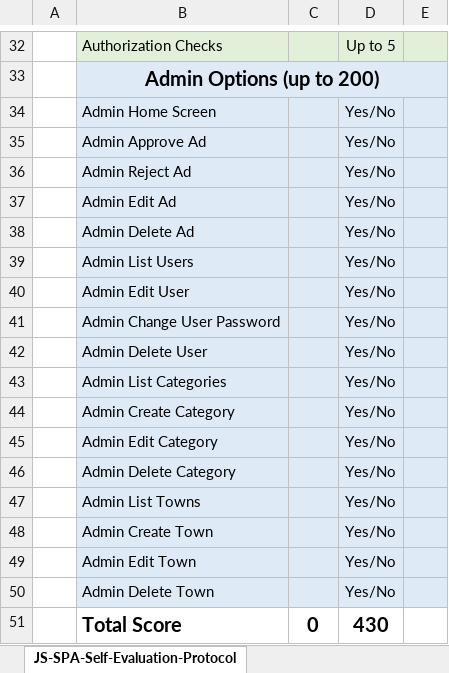
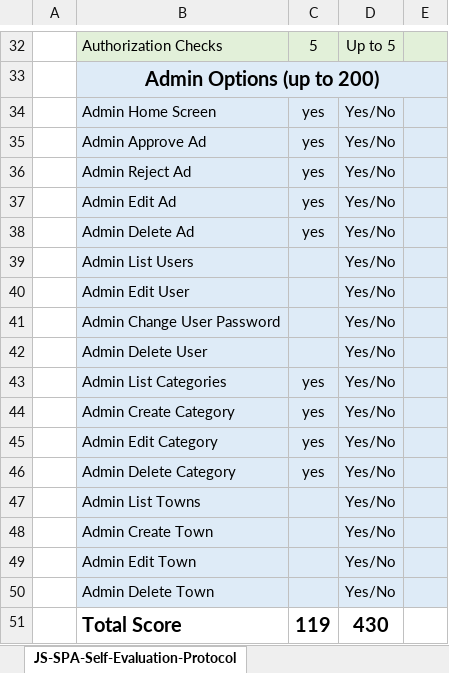
Before and after one commit to veselinpenev/AngularJSApp, an Excel workbook: JS-SPA-Self-Evaluation-Protocol.xlsx, sheet JS-SPA-Self-Evaluation-Protocol, drawn as a sheet; only a part is shown, gaps mark what is left out; values as stored, in another font and other column widths than the file's, no borders; the diff covers the shown part only; the diff names each change by its address in the sheet, - before the commit and + after, or states it on an @@ line.

```diff
--- a/JS-SPA-Self-Evaluation-Protocol.xlsx (sheet JS-SPA-Self-Evaluation-Protocol)
+++ b/JS-SPA-Self-Evaluation-Protocol.xlsx (sheet JS-SPA-Self-Evaluation-Protocol)
-C32: (empty)
+C32: 5
-C34:C38: (empty)
+C34:C38: yes
-C43:C46: (empty)
+C43:C46: yes
-C51: 0
+C51: 119
```
Also changed, not shown: 22 edited cells elsewhere in this sheet, 23 other files.
